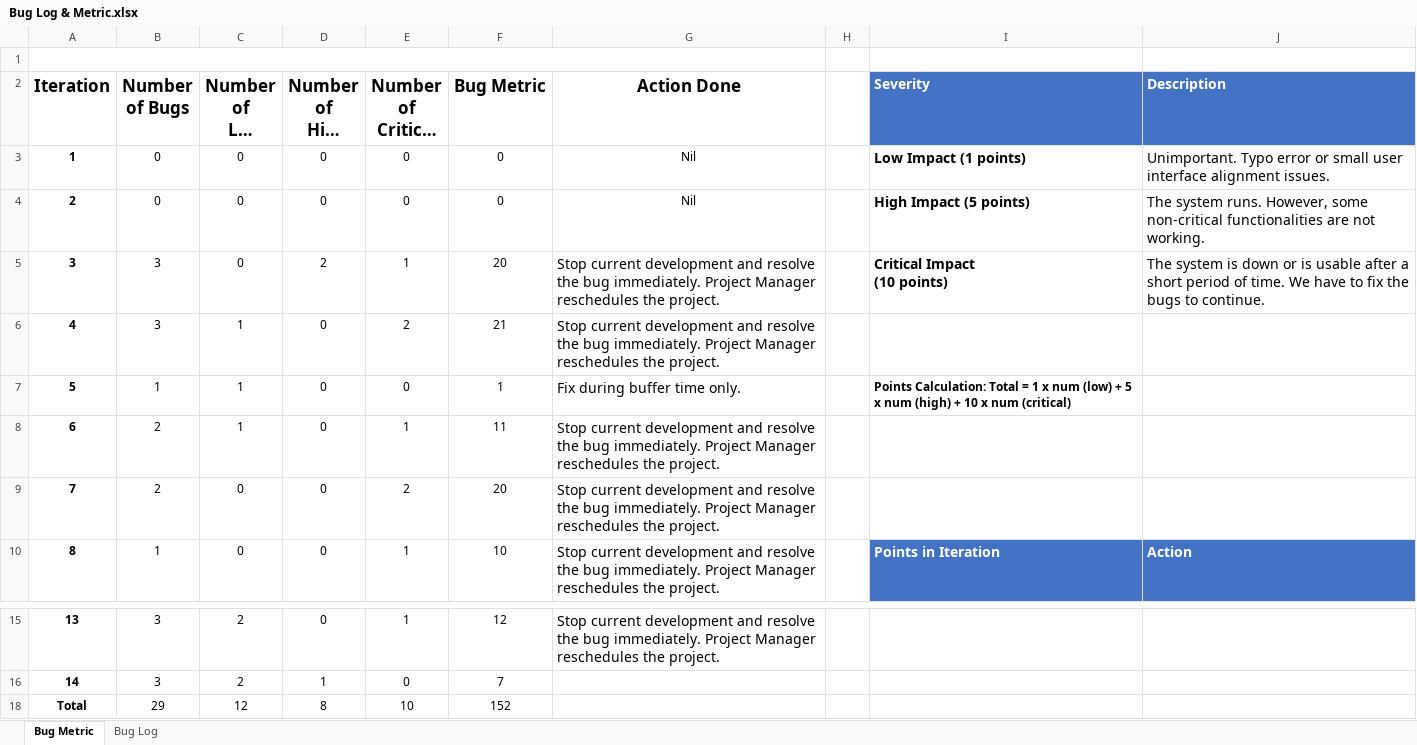
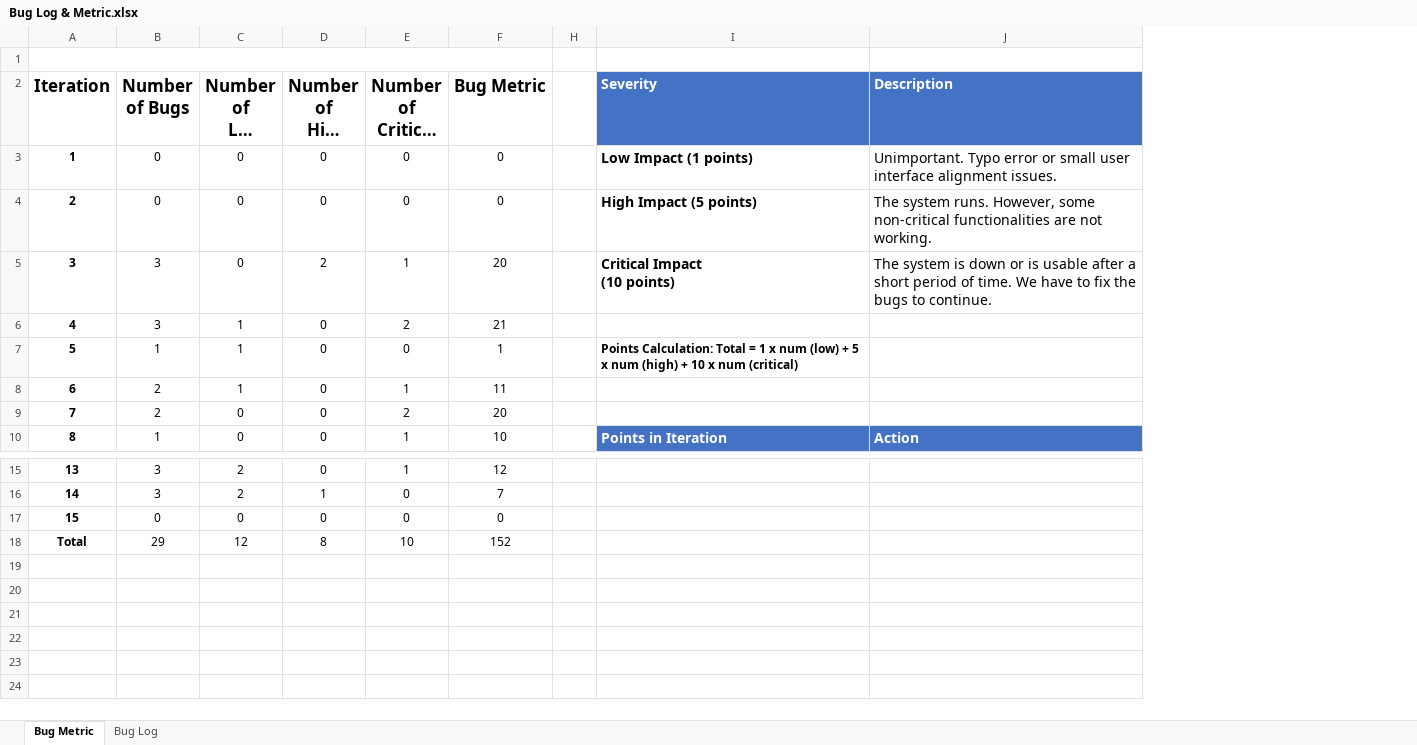
Before and after one commit to Andyayk/Beyond-Ideas, an Excel workbook: Metrics/Bug Log & Metric.xlsx, sheet Bug Metric, drawn as a sheet; only a part is shown, gaps mark what is left out; long unchanged cells end in …; values as stored, in another font and other column widths than the file's, no borders; charts and pictures not drawn; removed rows and columns are numbered as before the commit, all else as after; the diff names each change by its address in the sheet, - before the commit and + after, or states it on an @@ line.

```diff
--- a/Metrics/Bug Log & Metric.xlsx (sheet Bug Metric)
+++ b/Metrics/Bug Log & Metric.xlsx (sheet Bug Metric)
@@ column G (Action Done) hidden, rows 3-10: Nil | Nil | Stop current development and resolve the bug immediately. Project Manager reschedules the project. | Stop current development and resolve the bug immediately. Project Manager reschedules the project. | Fix during buffer time only. | Stop current development and resolve the bug immediately. Project Manager reschedules the project. | Stop current development and resolve the bug immediately. Project Manager reschedules the project. | Stop current development and resolve the bug immediately. Project Manager reschedules the project.; row 15: Stop current development and resolve the bug immediately. Project Manager reschedules the project. @@
+row 17: 15 | 0 | 0 | 0 | 0 | 0
```
Also changed, not shown: sheet Bug Log, formulas that keep their value, hidden cells, charts or pictures, Test Cases/Test Cases.xlsx, 1 other file.
